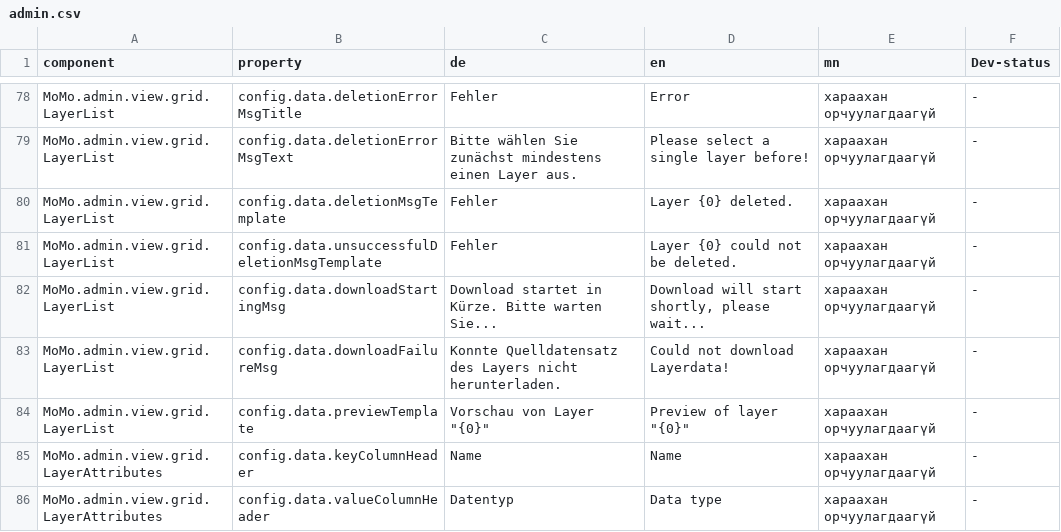
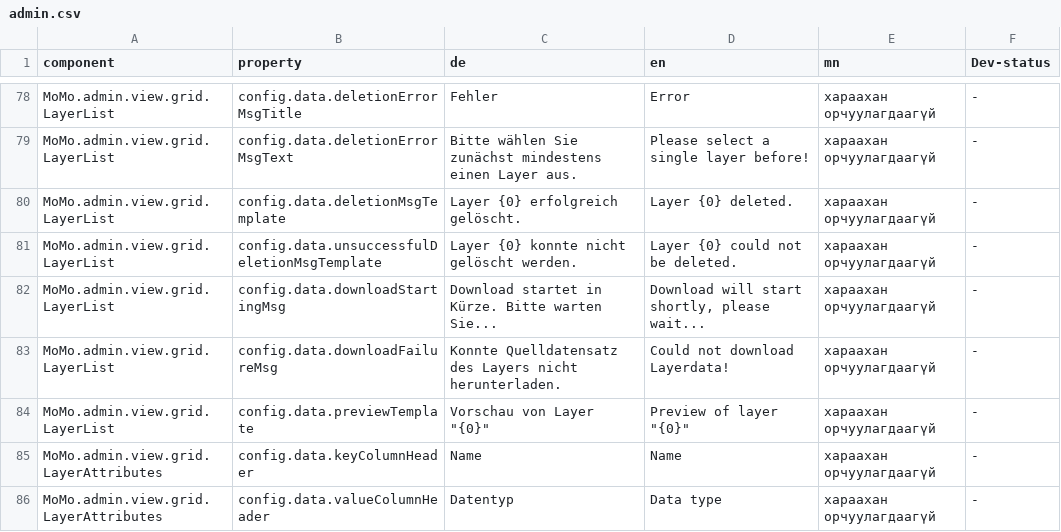
Before and after one commit to terrestris/momo3-backend, a CSV file: src/main/resources/META-INF/locale/admin.csv, drawn as a sheet; only a part is shown, gaps mark what is left out.

Commit message:
fix locales of deletion messages

```diff
--- a/src/main/resources/META-INF/locale/admin.csv
+++ b/src/main/resources/META-INF/locale/admin.csv
@@ -79,4 +79,4 @@ MoMo.admin.view.grid.LayerList;config.data.deletionErrorMsgTitle;Fehler;Error;х
 MoMo.admin.view.grid.LayerList;config.data.deletionErrorMsgText;Bitte wählen Sie zunächst mindestens einen Layer aus.;Please select a single layer before!;хараахан орчуулагдаагүй; -
-MoMo.admin.view.grid.LayerList;config.data.deletionMsgTemplate;Fehler;Layer {0} deleted.;хараахан орчуулагдаагүй; -
-MoMo.admin.view.grid.LayerList;config.data.unsuccessfulDeletionMsgTemplate;Fehler;Layer {0} could not be deleted.;хараахан орчуулагдаагүй; -
+MoMo.admin.view.grid.LayerList;config.data.deletionMsgTemplate;Layer {0} erfolgreich gelöscht.;Layer {0} deleted.;хараахан орчуулагдаагүй; -
+MoMo.admin.view.grid.LayerList;config.data.unsuccessfulDeletionMsgTemplate;Layer {0} konnte nicht gelöscht werden.;Layer {0} could not be deleted.;хараахан орчуулагдаагүй; -
 MoMo.admin.view.grid.LayerList;config.data.downloadStartingMsg;Download startet in Kürze. Bitte warten Sie...;Download will start shortly, please wait...;хараахан орчуулагдаагүй; -
```
